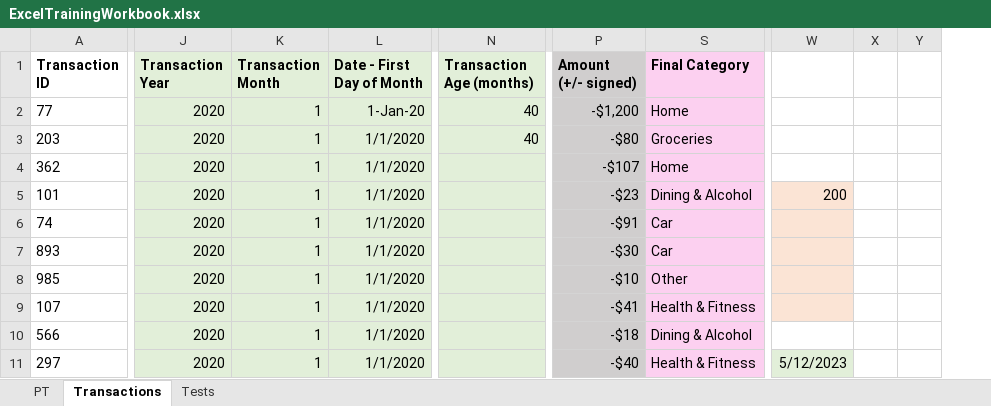
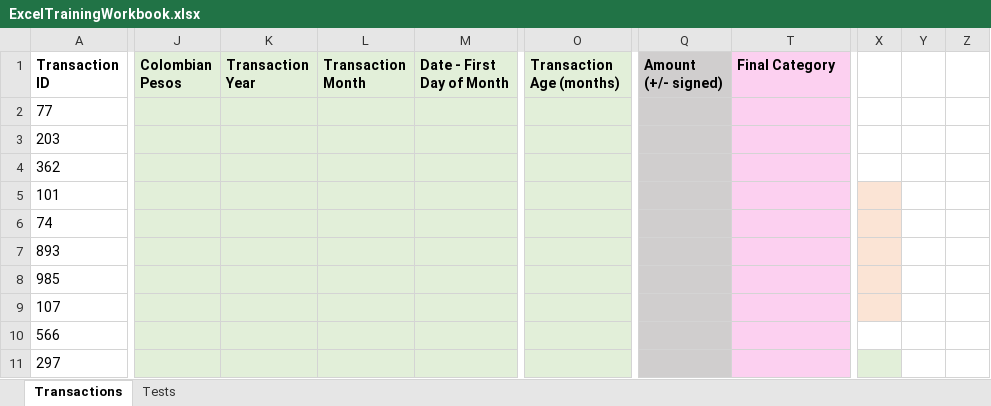
Before and after one commit to wamartinez/sacs, an Excel workbook: Modulo4/Excel/ExcelTrainingWorkbook.xlsx, sheet Transactions, drawn as a sheet; only a part is shown, gaps mark what is left out; values as stored, in another font and other column widths than the file's, no borders; charts and pictures not drawn; removed rows and columns are numbered as before the commit, all else as after; the diff covers the shown part only; the diff names each change by its address in the sheet, - before the commit and + after, or states it on an @@ line.

Commit message:
Add files via upload

```diff
--- a/Modulo4/Excel/ExcelTrainingWorkbook.xlsx (sheet Transactions)
+++ b/Modulo4/Excel/ExcelTrainingWorkbook.xlsx (sheet Transactions)
-sheet tab: PT
+column J (Colombian Pesos), empty
-column W, rows 5-11: 200 |  |  |  |  |  | 5/12/2023
-column X, empty
-column Y, empty
+column X, empty
+column Y, empty
+column Z, empty
-K2:K11 (Transaction Year): 2020
+K2:K11 (Transaction Year): (empty)
-L2:L11 (Transaction Month): 1
+L2:L11 (Transaction Month): (empty)
-M2 (Date - First Day of Month): 1-Jan-20
+M2 (Date - First Day of Month): (empty)
-O2:O3 (Transaction Age (months)): 40
+O2:O3 (Transaction Age (months)): (empty)
-Q2 (Amount (+/- signed)): -$1,200
+Q2 (Amount (+/- signed)): (empty)
-T2 (Final Category): Home
+T2 (Final Category): (empty)
-M3:M11 (Date - First Day of Month): 1/1/2020
+M3:M11 (Date - First Day of Month): (empty)
-Q3 (Amount (+/- signed)): -$80
+Q3 (Amount (+/- signed)): (empty)
-T3 (Final Category): Groceries
+T3 (Final Category): (empty)
-Q4 (Amount (+/- signed)): -$107
+Q4 (Amount (+/- signed)): (empty)
-T4 (Final Category): Home
+T4 (Final Category): (empty)
-Q5 (Amount (+/- signed)): -$23
+Q5 (Amount (+/- signed)): (empty)
-T5 (Final Category): Dining & Alcohol
+T5 (Final Category): (empty)
-Q6 (Amount (+/- signed)): -$91
+Q6 (Amount (+/- signed)): (empty)
-T6:T7 (Final Category): Car
+T6:T7 (Final Category): (empty)
-Q7 (Amount (+/- signed)): -$30
+Q7 (Amount (+/- signed)): (empty)
-Q8 (Amount (+/- signed)): -$10
+Q8 (Amount (+/- signed)): (empty)
-T8 (Final Category): Other
+T8 (Final Category): (empty)
-Q9 (Amount (+/- signed)): -$41
+Q9 (Amount (+/- signed)): (empty)
-T9 (Final Category): Health & Fitness
+T9 (Final Category): (empty)
-Q10 (Amount (+/- signed)): -$18
+Q10 (Amount (+/- signed)): (empty)
-T10 (Final Category): Dining & Alcohol
+T10 (Final Category): (empty)
-Q11 (Amount (+/- signed)): -$40
+Q11 (Amount (+/- signed)): (empty)
-T11 (Final Category): Health & Fitness
+T11 (Final Category): (empty)
```
Also changed, not shown: 1036 edited cells elsewhere in this sheet, sheet Tests, formulas that keep their value, hidden cells, charts or pictures.
